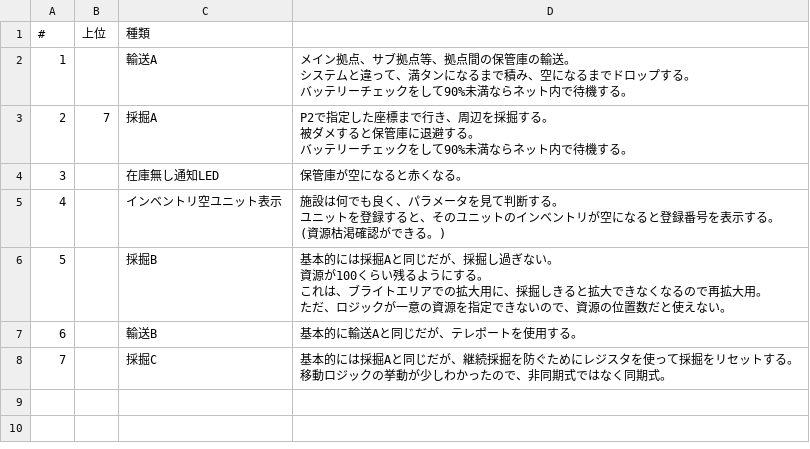
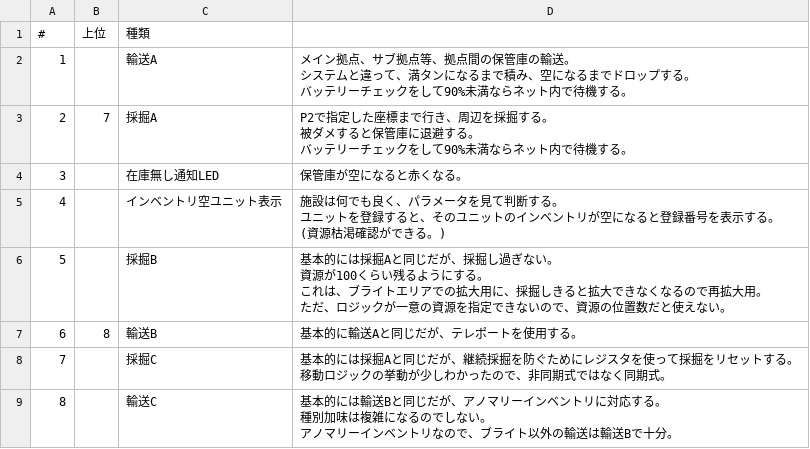
Before and after one commit to github895439/Desynced_Blueprint, a CSV file: Desynced_blueprint_list.csv, drawn as a sheet.

Commit message:
add 8

```diff
--- a/Desynced_blueprint_list.csv
+++ b/Desynced_blueprint_list.csv
@@ -15,4 +15,7 @@
 ただ、ロジックが一意の資源を指定できないので、資源の位置数だと使えない。"
-6,,"輸送B","基本的に輸送Aと同じだが、テレポートを使用する。"
+6,8,"輸送B","基本的に輸送Aと同じだが、テレポートを使用する。"
 7,,"採掘C","基本的には採掘Aと同じだが、継続採掘を防ぐためにレジスタを使って採掘をリセットする。
 移動ロジックの挙動が少しわかったので、非同期式ではなく同期式。"
+8,,"輸送C","基本的には輸送Bと同じだが、アノマリーインベントリに対応する。
+種別加味は複雑になるのでしない。
+アノマリーインベントリなので、ブライト以外の輸送は輸送Bで十分。"
```
